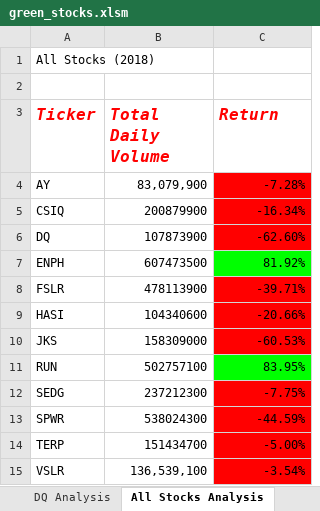
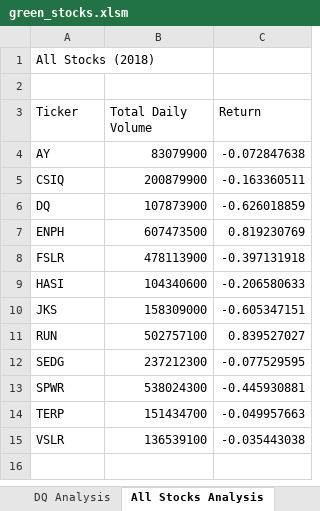
Before and after one commit to jgcarter421/stock-analysis, an Excel workbook: green_stocks.xlsm, sheet All Stocks Analysis, drawn as a sheet; values as stored, in another font and other column widths than the file's, no borders; charts and pictures not drawn; the diff names each change by its address in the sheet, - before the commit and + after, or states it on an @@ line.

Commit message:
finished 2.5.2

```diff
--- a/green_stocks.xlsm (sheet All Stocks Analysis)
+++ b/green_stocks.xlsm (sheet All Stocks Analysis)
@@ A3:C3 bold: on → off, italic: on → off, text colour: #FF0000 → black, text size: smaller @@
-B4 (Total Daily Volume): 83,079,900
+B4 (Total Daily Volume): 83079900
-C4 (Return): -7.28%
+C4 (Return): -0.072847638
-C4:C6 fill: #FF0000
+C4:C6 fill: none
-C5 (Return): -16.34%
+C5 (Return): -0.163360511
-C6 (Return): -62.60%
+C6 (Return): -0.626018859
-C7 (Return): 81.92%
+C7 (Return): 0.819230769
-C7 fill: #00FF00
+C7 fill: none
-C8 (Return): -39.71%
+C8 (Return): -0.397131918
-C8:C10 fill: #FF0000
+C8:C10 fill: none
-C9 (Return): -20.66%
+C9 (Return): -0.206580633
-C10 (Return): -60.53%
+C10 (Return): -0.605347151
-C11 (Return): 83.95%
+C11 (Return): 0.839527027
-C11 fill: #00FF00
+C11 fill: none
-C12 (Return): -7.75%
+C12 (Return): -0.077529595
-C12:C15 fill: #FF0000
+C12:C15 fill: none
-C13 (Return): -44.59%
+C13 (Return): -0.445930881
-C14 (Return): -5.00%
+C14 (Return): -0.049957663
-B15 (Total Daily Volume): 136,539,100
+B15 (Total Daily Volume): 136539100
-C15 (Return): -3.54%
+C15 (Return): -0.035443038
```
Also changed, not shown: sheet 2018, charts or pictures.
